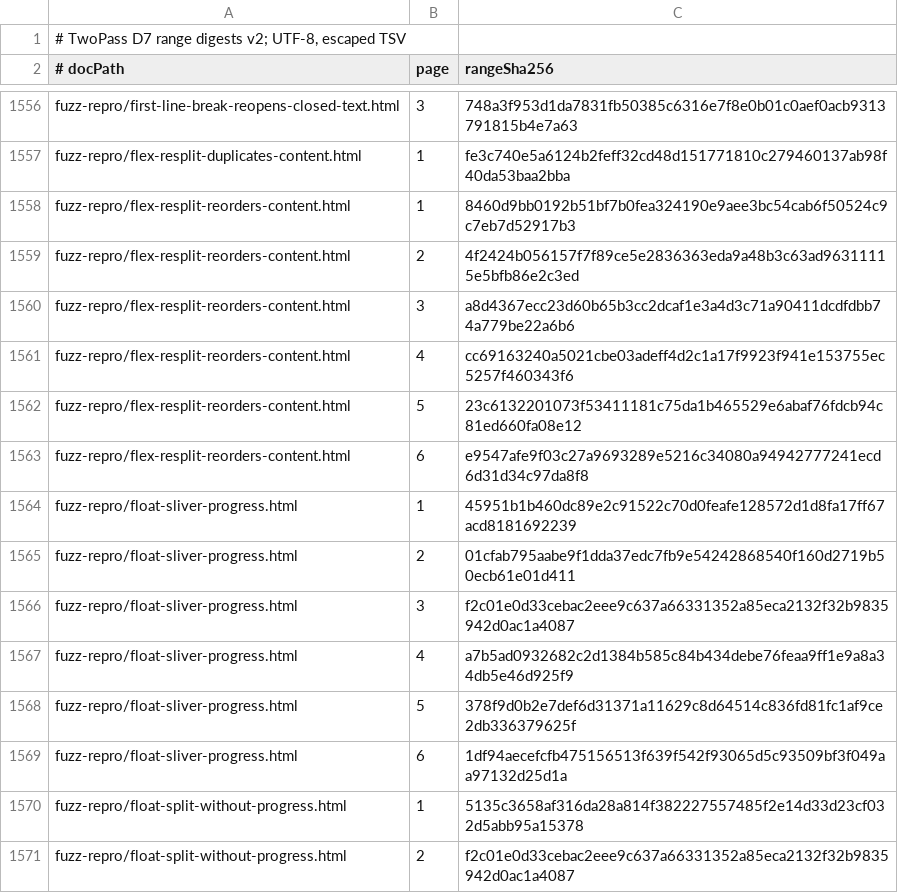
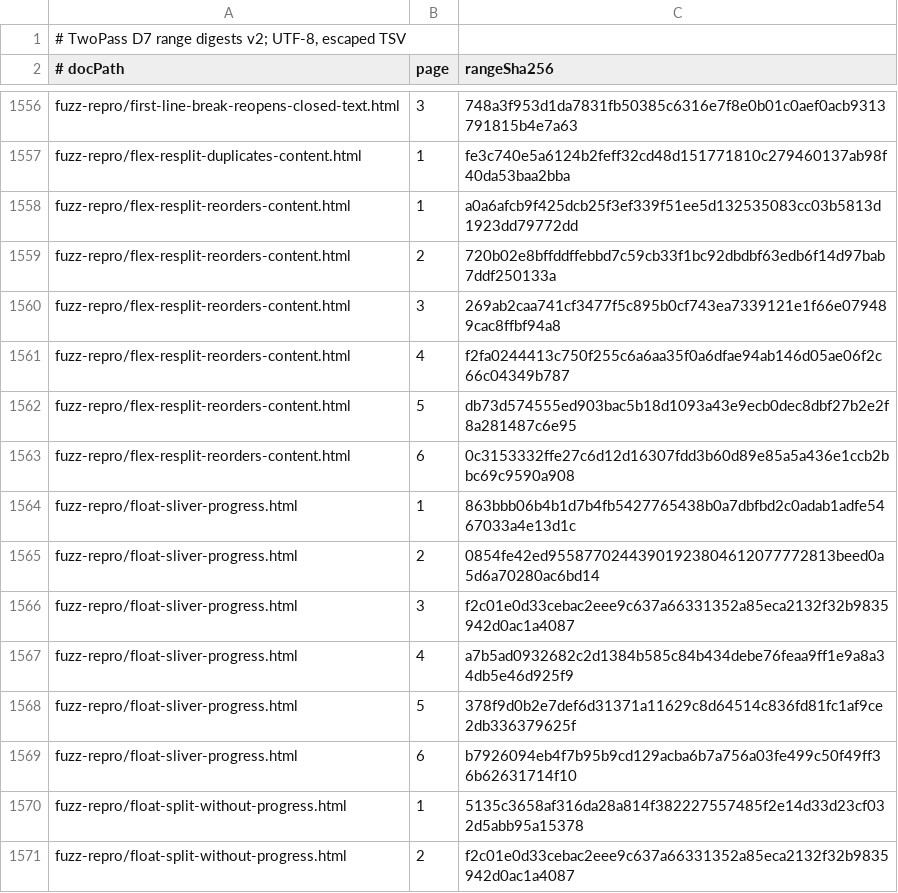
Before and after one commit to zamasoftnet/foliojet, a TSV file: files/unittest/twopass-digest/digests.tsv, drawn as a sheet; only a part is shown, gaps mark what is left out.

```diff
--- a/files/unittest/twopass-digest/digests.tsv
+++ b/files/unittest/twopass-digest/digests.tsv
@@ -1557,10 +1557,10 @@ fuzz-repro/first-line-break-reopens-closed-text.html	3	748a3f953d1da7831fb50385c
 fuzz-repro/flex-resplit-duplicates-content.html	1	fe3c740e5a6124b2feff32cd48d151771810c279460137ab98f40da53baa2bba
-fuzz-repro/flex-resplit-reorders-content.html	1	8460d9bb0192b51bf7b0fea324190e9aee3bc54cab6f50524c9c7eb7d52917b3
-fuzz-repro/flex-resplit-reorders-content.html	2	4f2424b056157f7f89ce5e2836363eda9a48b3c63ad96311115e5bfb86e2c3ed
-fuzz-repro/flex-resplit-reorders-content.html	3	a8d4367ecc23d60b65b3cc2dcaf1e3a4d3c71a90411dcdfdbb74a779be22a6b6
-fuzz-repro/flex-resplit-reorders-content.html	4	cc69163240a5021cbe03adeff4d2c1a17f9923f941e153755ec5257f460343f6
-fuzz-repro/flex-resplit-reorders-content.html	5	23c6132201073f53411181c75da1b465529e6abaf76fdcb94c81ed660fa08e12
-fuzz-repro/flex-resplit-reorders-content.html	6	e9547afe9f03c27a9693289e5216c34080a94942777241ecd6d31d34c97da8f8
-fuzz-repro/float-sliver-progress.html	1	45951b1b460dc89e2c91522c70d0feafe128572d1d8fa17ff67acd8181692239
-fuzz-repro/float-sliver-progress.html	2	01cfab795aabe9f1dda37edc7fb9e54242868540f160d2719b50ecb61e01d411
+fuzz-repro/flex-resplit-reorders-content.html	1	a0a6afcb9f425dcb25f3ef339f51ee5d132535083cc03b5813d1923dd79772dd
+fuzz-repro/flex-resplit-reorders-content.html	2	720b02e8bffddffebbd7c59cb33f1bc92dbdbf63edb6f14d97bab7ddf250133a
+fuzz-repro/flex-resplit-reorders-content.html	3	269ab2caa741cf3477f5c895b0cf743ea7339121e1f66e079489cac8ffbf94a8
+fuzz-repro/flex-resplit-reorders-content.html	4	f2fa0244413c750f255c6a6aa35f0a6dfae94ab146d05ae06f2c66c04349b787
+fuzz-repro/flex-resplit-reorders-content.html	5	db73d574555ed903bac5b18d1093a43e9ecb0dec8dbf27b2e2f8a281487c6e95
+fuzz-repro/flex-resplit-reorders-content.html	6	0c3153332ffe27c6d12d16307fdd3b60d89e85a5a436e1ccb2bbc69c9590a908
+fuzz-repro/float-sliver-progress.html	1	863bbb06b4b1d7b4fb5427765438b0a7dbfbd2c0adab1adfe5467033a4e13d1c
+fuzz-repro/float-sliver-progress.html	2	0854fe42ed95587702443901923804612077772813beed0a5d6a70280ac6bd14
 fuzz-repro/float-sliver-progress.html	3	f2c01e0d33cebac2eee9c637a66331352a85eca2132f32b9835942d0ac1a4087
@@ -1568,3 +1568,3 @@ fuzz-repro/float-sliver-progress.html	4	a7b5ad0932682c2d1384b585c84b434debe76fea
 fuzz-repro/float-sliver-progress.html	5	378f9d0b2e7def6d31371a11629c8d64514c836fd81fc1af9ce2db336379625f
-fuzz-repro/float-sliver-progress.html	6	1df94aecefcfb475156513f639f542f93065d5c93509bf3f049aa97132d25d1a
+fuzz-repro/float-sliver-progress.html	6	b7926094eb4f7b95b9cd129acba6b7a756a03fe499c50f49ff36b62631714f10
 fuzz-repro/float-split-without-progress.html	1	5135c3658af316da28a814f382227557485f2e14d33d23cf032d5abb95a15378
```
Also changed, not shown: 10 other files.
